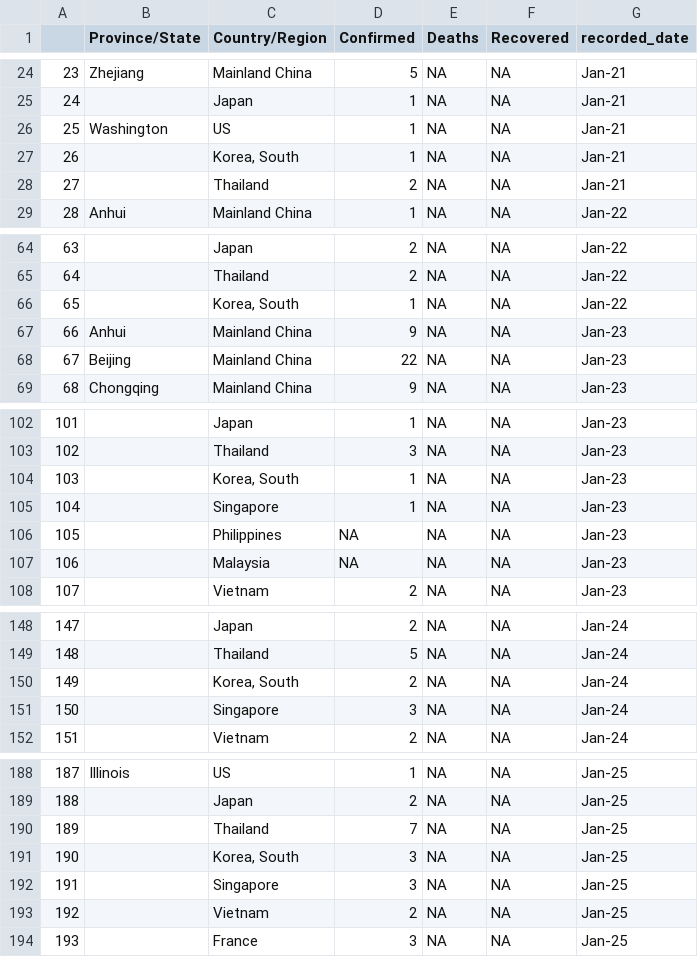
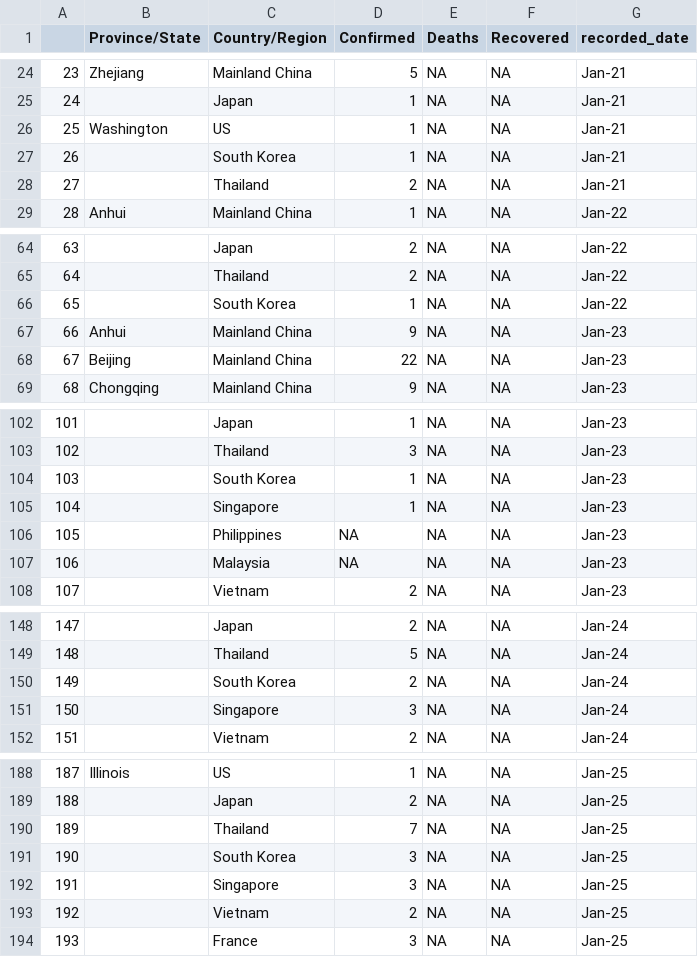
Before and after one commit to AnilKumar2336/coronaData, a CSV file: coronaData.csv, drawn as a sheet; only a part is shown, gaps mark what is left out; the diff covers the shown part only.

Commit message:
Update coronaData.csv

```diff
--- a/coronaData.csv
+++ b/coronaData.csv
@@ -26,3 +26,3 @@
 25	Washington	US	1	NA	NA	Jan-21
-26		Korea, South	1	NA	NA	Jan-21
+26		South Korea	1	NA	NA	Jan-21
 27		Thailand	2	NA	NA	Jan-21
@@ -65,3 +65,3 @@
 64		Thailand	2	NA	NA	Jan-22
-65		Korea, South	1	NA	NA	Jan-22
+65		South Korea	1	NA	NA	Jan-22
 66	Anhui	Mainland China	9	NA	NA	Jan-23
@@ -103,3 +103,3 @@
 102		Thailand	3	NA	NA	Jan-23
-103		Korea, South	1	NA	NA	Jan-23
+103		South Korea	1	NA	NA	Jan-23
 104		Singapore	1	NA	NA	Jan-23
@@ -149,3 +149,3 @@
 148		Thailand	5	NA	NA	Jan-24
-149		Korea, South	2	NA	NA	Jan-24
+149		South Korea	2	NA	NA	Jan-24
 150		Singapore	3	NA	NA	Jan-24
@@ -190,3 +190,3 @@
 189		Thailand	7	NA	NA	Jan-25
-190		Korea, South	3	NA	NA	Jan-25
+190		South Korea	3	NA	NA	Jan-25
 191		Singapore	3	NA	NA	Jan-25
```
Also changed, not shown: 37 edited cells elsewhere in this file.
